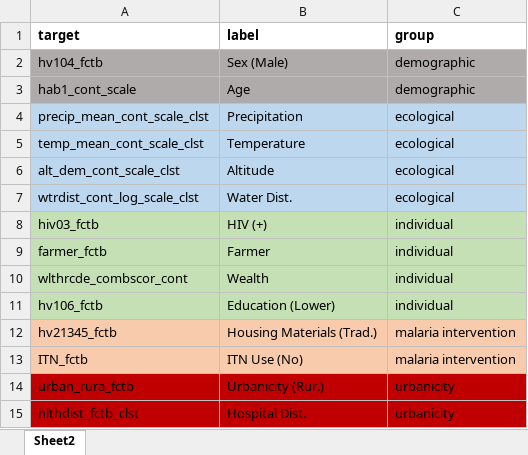
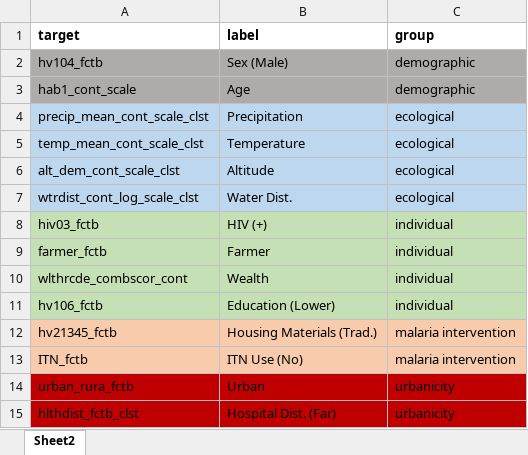
Before and after one commit to nickbrazeau/VivID_Epi, an Excel workbook: internal_datamap_files/risk_factor_plot_liftover.xlsx, sheet Sheet2, drawn as a sheet; values as stored, in another font and other column widths than the file's, no borders; table styles not drawn; the diff names each change by its address in the sheet, - before the commit and + after, or states it on an @@ line.

Commit message:
tidy fig2

```diff
--- a/internal_datamap_files/risk_factor_plot_liftover.xlsx (sheet Sheet2)
+++ b/internal_datamap_files/risk_factor_plot_liftover.xlsx (sheet Sheet2)
-B14 (label): Urbanicity (Rur.)
+B14 (label): Urban
-B15 (label): Hospital Dist.
+B15 (label): Hospital Dist. (Far)
```
